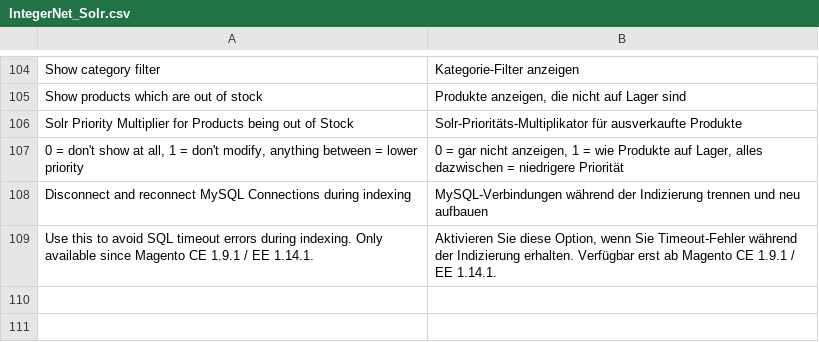
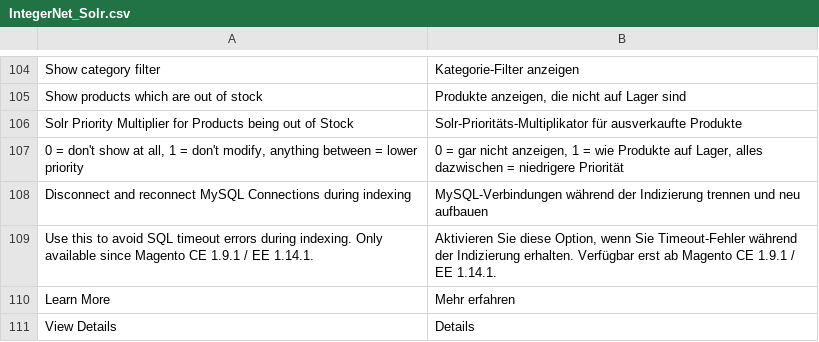
Before and after one commit to integer-net/solr-magento1, a CSV file: src/app/locale/de_DE/IntegerNet_Solr.csv, drawn as a sheet; only a part is shown, gaps mark what is left out.

Commit message:
Added missing translations

```diff
--- a/src/app/locale/de_DE/IntegerNet_Solr.csv
+++ b/src/app/locale/de_DE/IntegerNet_Solr.csv
@@ -109 +109,3 @@
 "Use this to avoid SQL timeout errors during indexing. Only available since Magento CE 1.9.1 / EE 1.14.1.","Aktivieren Sie diese Option, wenn Sie Timeout-Fehler während der Indizierung erhalten. Verfügbar erst ab Magento CE 1.9.1 / EE 1.14.1."
+"Learn More","Mehr erfahren"
+"View Details","Details"
```
